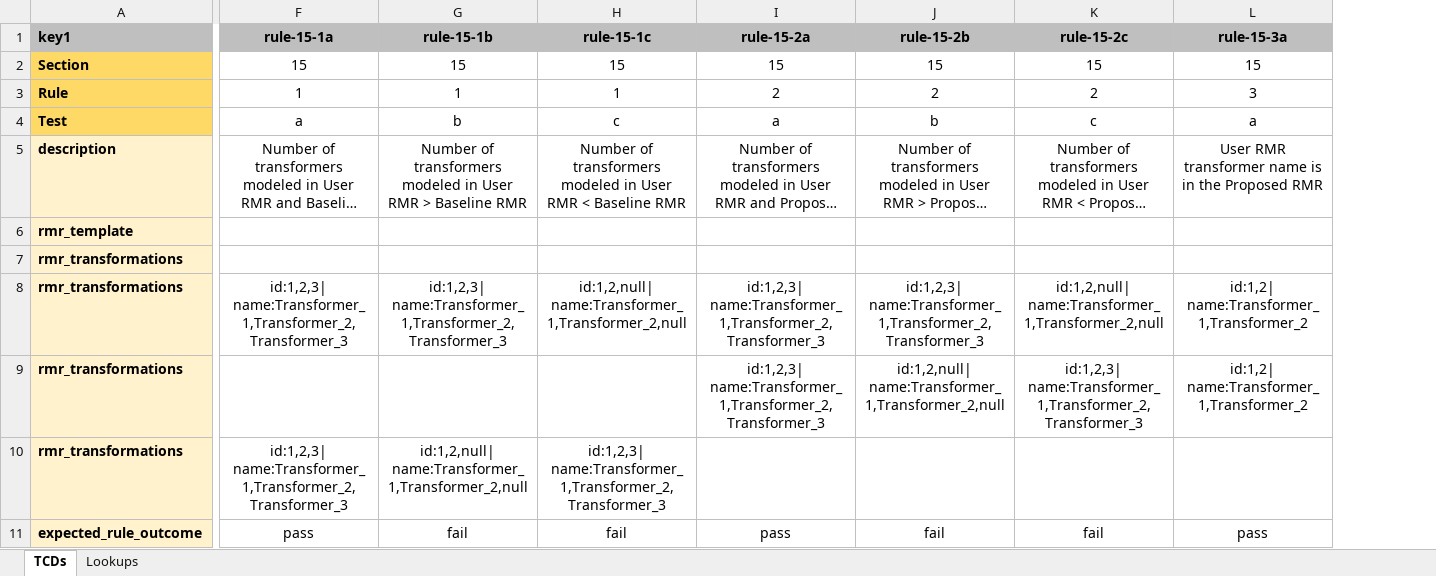
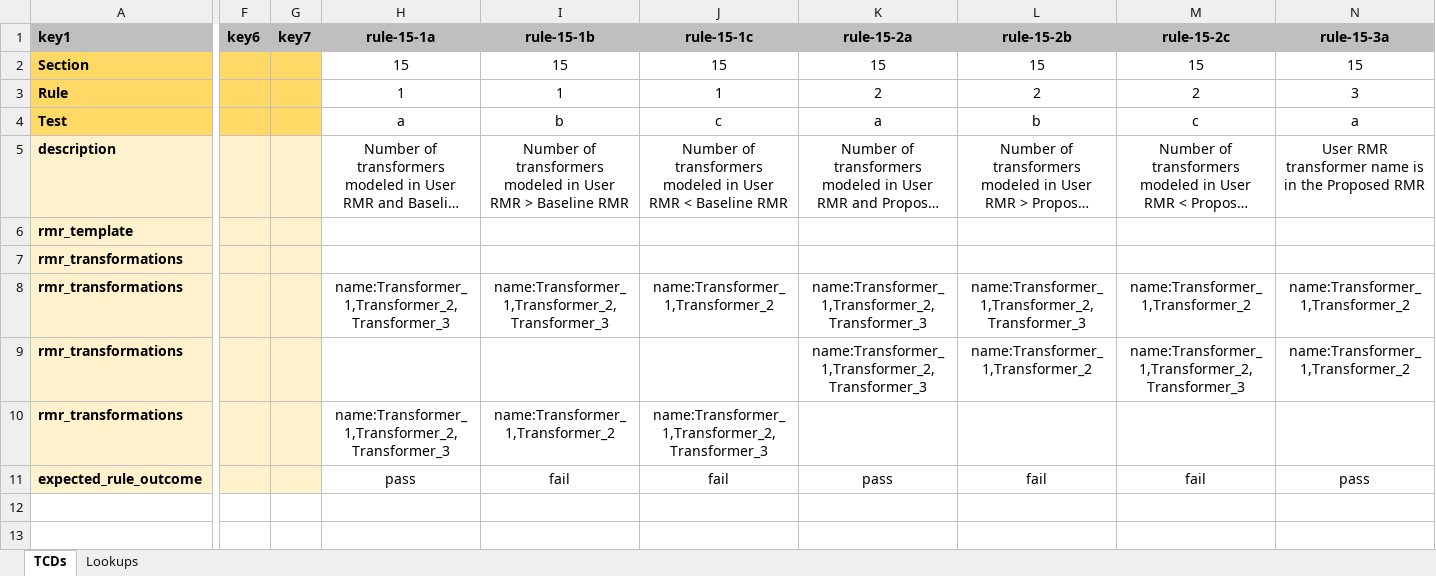
Before and after one commit to pnnl/ruleset-checking-tool, an Excel workbook: rct229/ruletest_engine/ruletest_jsons/test_generation_draft.xlsx, sheet TCDs, drawn as a sheet; only a part is shown, gaps mark what is left out; long unchanged cells end in …; values as stored, in another font and other column widths than the file's, no borders; addresses are those after the commit; ↵ is a line break in a cell; the diff covers the shown part only; the diff names each change by its address in the sheet, - before the commit and + after, or states it on an @@ line.

Commit message:
Test engine now directly runs rules from the rule engine. Logic introduced for empty RMRs and for scenarios where multiple elements can pass/fail within the same test.

```diff
--- a/rct229/ruletest_engine/ruletest_jsons/test_generation_draft.xlsx (sheet TCDs)
+++ b/rct229/ruletest_engine/ruletest_jsons/test_generation_draft.xlsx (sheet TCDs)
+column F (key6), empty
+column G (key7), empty
-H8 (rule-15-1a): id:1,2,3| ↵ name:Transformer_1,Transformer_2, Transformer_3
+H8 (rule-15-1a): name:Transformer_1,Transformer_2, Transformer_3
-I8 (rule-15-1b): id:1,2,3| ↵ name:Transformer_1,Transformer_2, Transformer_3
+I8 (rule-15-1b): name:Transformer_1,Transformer_2, Transformer_3
-J8 (rule-15-1c): id:1,2,null| ↵ name:Transformer_1,Transformer_2,null
+J8 (rule-15-1c): name:Transformer_1,Transformer_2
-K8:K9 (rule-15-2a): id:1,2,3| ↵ name:Transformer_1,Transformer_2, Transformer_3
+K8:K9 (rule-15-2a): name:Transformer_1,Transformer_2, Transformer_3
-L8 (rule-15-2b): id:1,2,3| ↵ name:Transformer_1,Transformer_2, Transformer_3
+L8 (rule-15-2b): name:Transformer_1,Transformer_2, Transformer_3
-M8 (rule-15-2c): id:1,2,null| ↵ name:Transformer_1,Transformer_2,null
+M8 (rule-15-2c): name:Transformer_1,Transformer_2
-N8:N9 (rule-15-3a): id:1,2| ↵ name:Transformer_1,Transformer_2
+N8:N9 (rule-15-3a): name:Transformer_1,Transformer_2
-L9 (rule-15-2b): id:1,2,null| ↵ name:Transformer_1,Transformer_2,null
+L9 (rule-15-2b): name:Transformer_1,Transformer_2
-M9 (rule-15-2c): id:1,2,3| ↵ name:Transformer_1,Transformer_2, Transformer_3
+M9 (rule-15-2c): name:Transformer_1,Transformer_2, Transformer_3
-H10 (rule-15-1a): id:1,2,3| ↵ name:Transformer_1,Transformer_2, Transformer_3
+H10 (rule-15-1a): name:Transformer_1,Transformer_2, Transformer_3
-I10 (rule-15-1b): id:1,2,null| ↵ name:Transformer_1,Transformer_2,null
+I10 (rule-15-1b): name:Transformer_1,Transformer_2
-J10 (rule-15-1c): id:1,2,3| ↵ name:Transformer_1,Transformer_2, Transformer_3
+J10 (rule-15-1c): name:Transformer_1,Transformer_2, Transformer_3
```
Also changed, not shown: 6 edited cells elsewhere in this sheet, formulas that keep their value, 5 other files.
